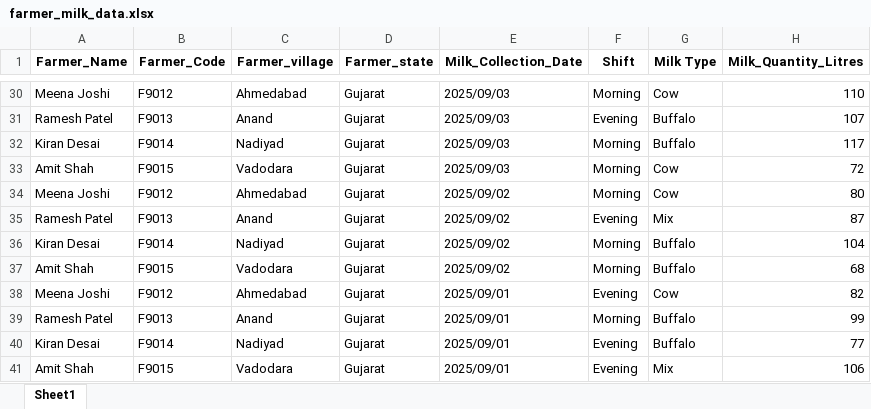
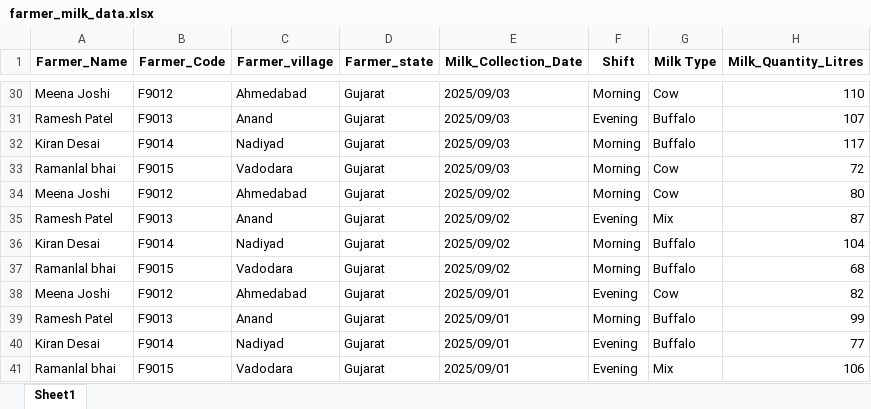
Before and after one commit to LalitAlone/farmer-blockchain, an Excel workbook: farmer_milk_data.xlsx, sheet Sheet1, drawn as a sheet; only a part is shown, gaps mark what is left out; values as stored, in another font and other column widths than the file's, no borders; the diff covers the shown part only; the diff names each change by its address in the sheet, - before the commit and + after, or states it on an @@ line.

```diff
--- a/farmer_milk_data.xlsx (sheet Sheet1)
+++ b/farmer_milk_data.xlsx (sheet Sheet1)
-A33 (Farmer_Name): Amit Shah
+A33 (Farmer_Name): Ramanlal bhai
-A37 (Farmer_Name): Amit Shah
+A37 (Farmer_Name): Ramanlal bhai
-A41 (Farmer_Name): Amit Shah
+A41 (Farmer_Name): Ramanlal bhai
```
Also changed, not shown: 7 edited cells elsewhere in this sheet, 1 other file.
